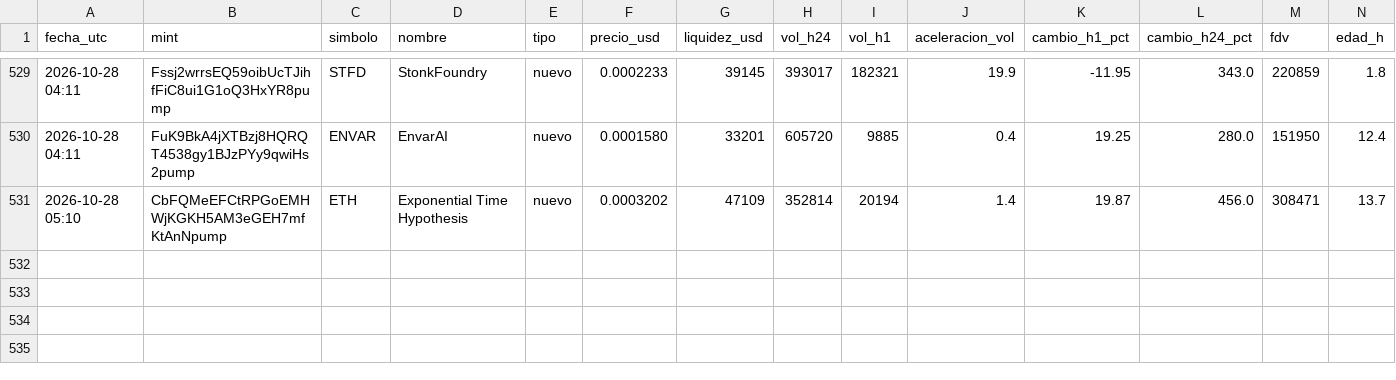
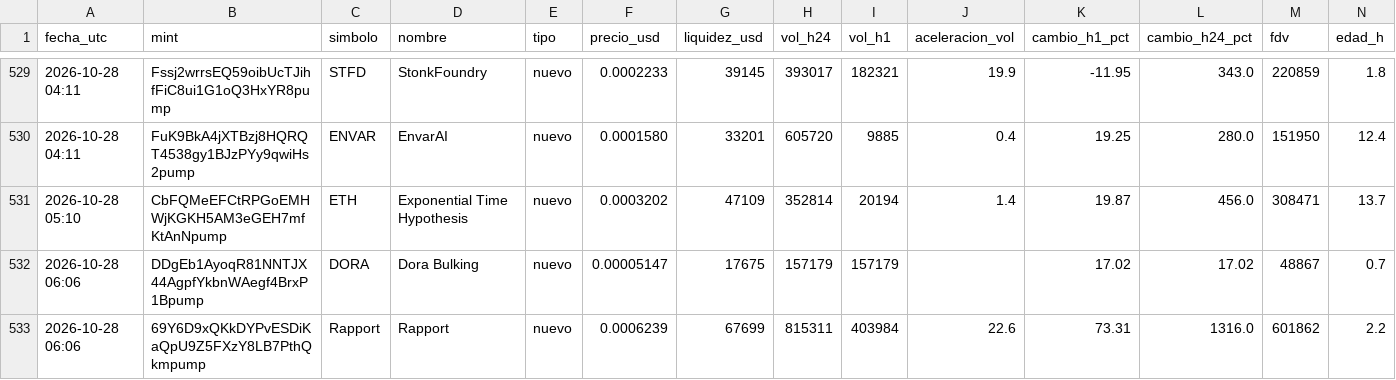
Before and after one commit to romeroyair9977-design/memecoins, a CSV file: data/candidatos.csv, drawn as a sheet; only a part is shown, gaps mark what is left out; rows hold the shown columns only; the diff names each change by its address in the sheet, - before the commit and + after, or states it on an @@ line.

```diff
--- a/data/candidatos.csv
+++ b/data/candidatos.csv
+row 532: 2026-10-28 06:06 | DDgEb1AyoqR81NNTJX44AgpfYkbnWAegf4BrxP1Bpump | DORA | Dora Bulking | nuevo | 0.00005147 | 17675 | 157179 | 157179 |  | 17.02 | 17.02 | 48867 | 0.7
+row 533: 2026-10-28 06:06 | 69Y6D9xQKkDYPvESDiKaQpU9Z5FXzY8LB7PthQkmpump | Rapport | Rapport | nuevo | 0.0006239 | 67699 | 815311 | 403984 | 22.6 | 73.31 | 1316.0 | 601862 | 2.2
```
Also changed, not shown: data/paper_balance.csv, 1 other file.
